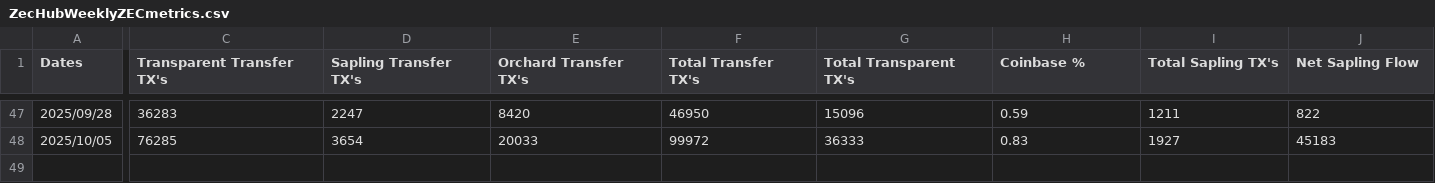
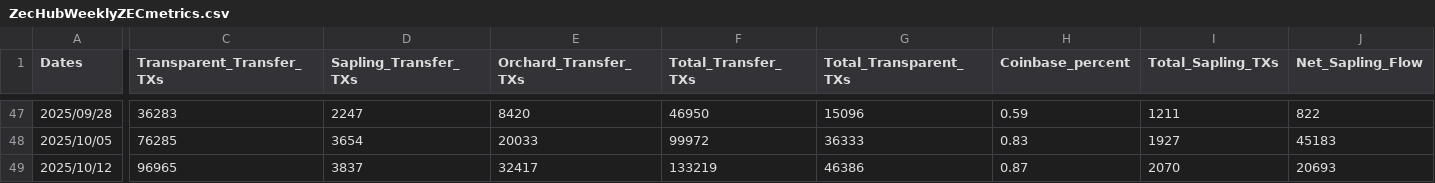
Before and after one commit to bloxster/zechub-wiki-i18n, a CSV file: public/data/zcash/ZecHubWeeklyZECmetrics.csv, drawn as a sheet; only a part is shown, gaps mark what is left out; rows hold the shown columns only; the diff covers the shown part only; the diff names each change by its address in the sheet, - before the commit and + after, or states it on an @@ line.

Commit message:
updates

```diff
--- a/public/data/zcash/ZecHubWeeklyZECmetrics.csv
+++ b/public/data/zcash/ZecHubWeeklyZECmetrics.csv
-C1: Transparent Transfer TX's
+C1: Transparent_Transfer_TXs
-D1: Sapling Transfer TX's
+D1: Sapling_Transfer_TXs
-E1: Orchard Transfer TX's
+E1: Orchard_Transfer_TXs
-F1: Total Transfer TX's
+F1: Total_Transfer_TXs
-G1: Total Transparent TX's
+G1: Total_Transparent_TXs
-H1: Coinbase %
+H1: Coinbase_percent
-I1: Total Sapling TX's
+I1: Total_Sapling_TXs
-J1: Net Sapling Flow
+J1: Net_Sapling_Flow
+row 49: 2025/10/12 | 96965 | 3837 | 32417 | 133219 | 46386 | 0.87 | 2070 | 20693
```
Also changed, not shown: 10 edited cells elsewhere in this file.
